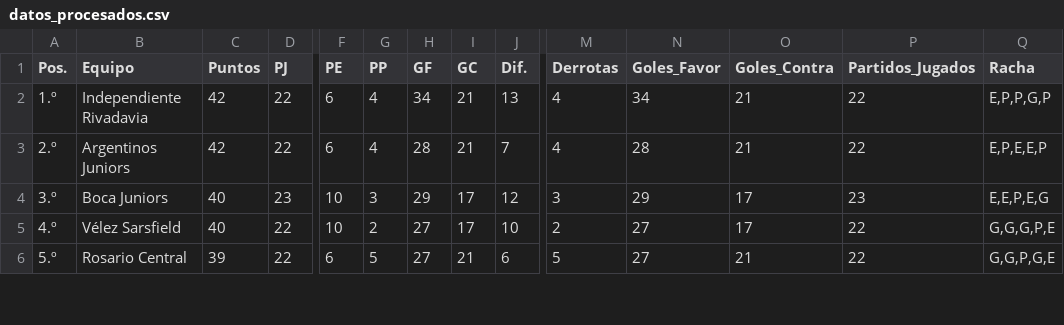
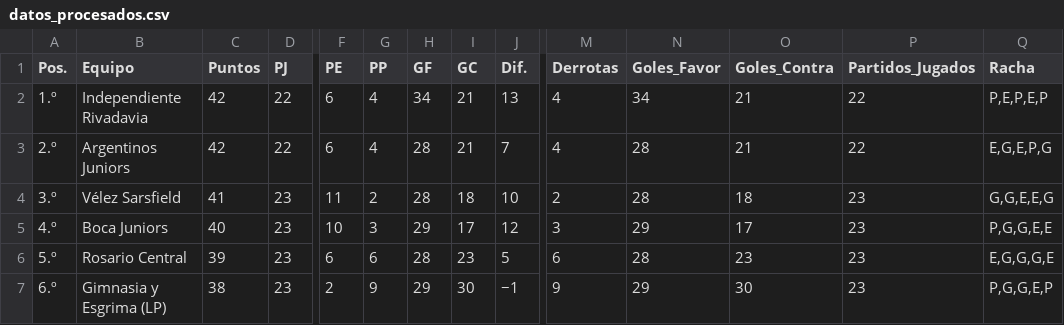
Before and after one commit to Juani10000/win-predictor, a CSV file: datos_procesados.csv, drawn as a sheet; only a part is shown, gaps mark what is left out; rows hold the shown columns only; the diff covers the shown part only; the diff names each change by its address in the sheet, - before the commit and + after, or states it on an @@ line.

```diff
--- a/datos_procesados.csv
+++ b/datos_procesados.csv
-Q2 (Racha): E,P,P,G,P
+Q2 (Racha): P,E,P,E,P
-Q3 (Racha): E,P,E,E,P
+Q3 (Racha): E,G,E,P,G
-B4 (Equipo): Boca Juniors
+B4 (Equipo): Vélez Sarsfield
-C4 (Puntos): 40
+C4 (Puntos): 41
-F4 (PE): 10
+F4 (PE): 11
-G4 (PP): 3
+G4 (PP): 2
-H4 (GF): 29
+H4 (GF): 28
-I4 (GC): 17
+I4 (GC): 18
-J4 (Dif.): 12
+J4 (Dif.): 10
-M4 (Derrotas): 3
+M4 (Derrotas): 2
-N4 (Goles_Favor): 29
+N4 (Goles_Favor): 28
-O4 (Goles_Contra): 17
+O4 (Goles_Contra): 18
-Q4 (Racha): E,E,P,E,G
+Q4 (Racha): G,G,E,E,G
-B5 (Equipo): Vélez Sarsfield
+B5 (Equipo): Boca Juniors
-D5:D6 (PJ): 22
+D5:D6 (PJ): 23
-G5 (PP): 2
+G5 (PP): 3
-H5 (GF): 27
+H5 (GF): 29
-J5 (Dif.): 10
+J5 (Dif.): 12
-M5 (Derrotas): 2
+M5 (Derrotas): 3
-N5 (Goles_Favor): 27
+N5 (Goles_Favor): 29
-P5:P6 (Partidos_Jugados): 22
+P5:P6 (Partidos_Jugados): 23
-Q5 (Racha): G,G,G,P,E
+Q5 (Racha): P,G,G,E,E
-G6 (PP): 5
+G6 (PP): 6
-H6 (GF): 27
+H6 (GF): 28
-I6 (GC): 21
+I6 (GC): 23
-J6 (Dif.): 6
+J6 (Dif.): 5
-M6 (Derrotas): 5
+M6 (Derrotas): 6
-N6 (Goles_Favor): 27
+N6 (Goles_Favor): 28
-O6 (Goles_Contra): 21
+O6 (Goles_Contra): 23
-Q6 (Racha): G,G,P,G,E
+Q6 (Racha): E,G,G,G,E
+row 7: 6.º | Gimnasia y Esgrima (LP) | 38 | 23 | 2 | 9 | 29 | 30 | −1 | 9 | 29 | 30 | 23 | P,G,G,E,P
```
Also changed, not shown: 1 removed row and 36 edited cells elsewhere in this file.
